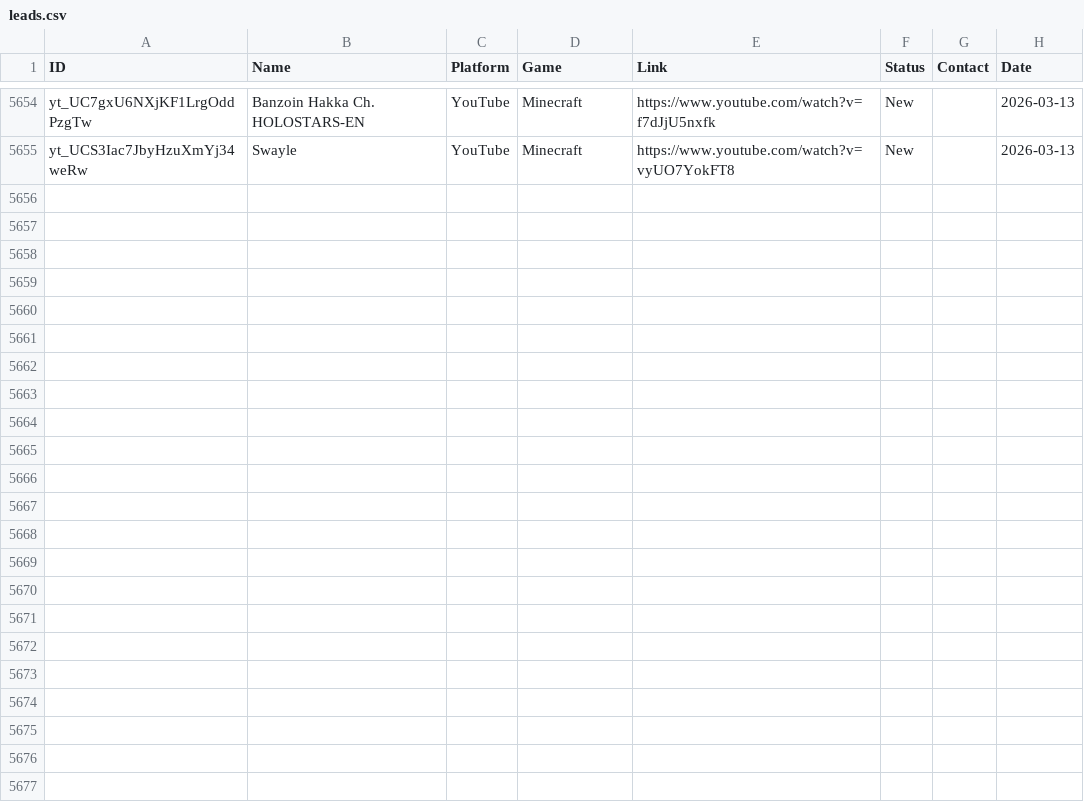
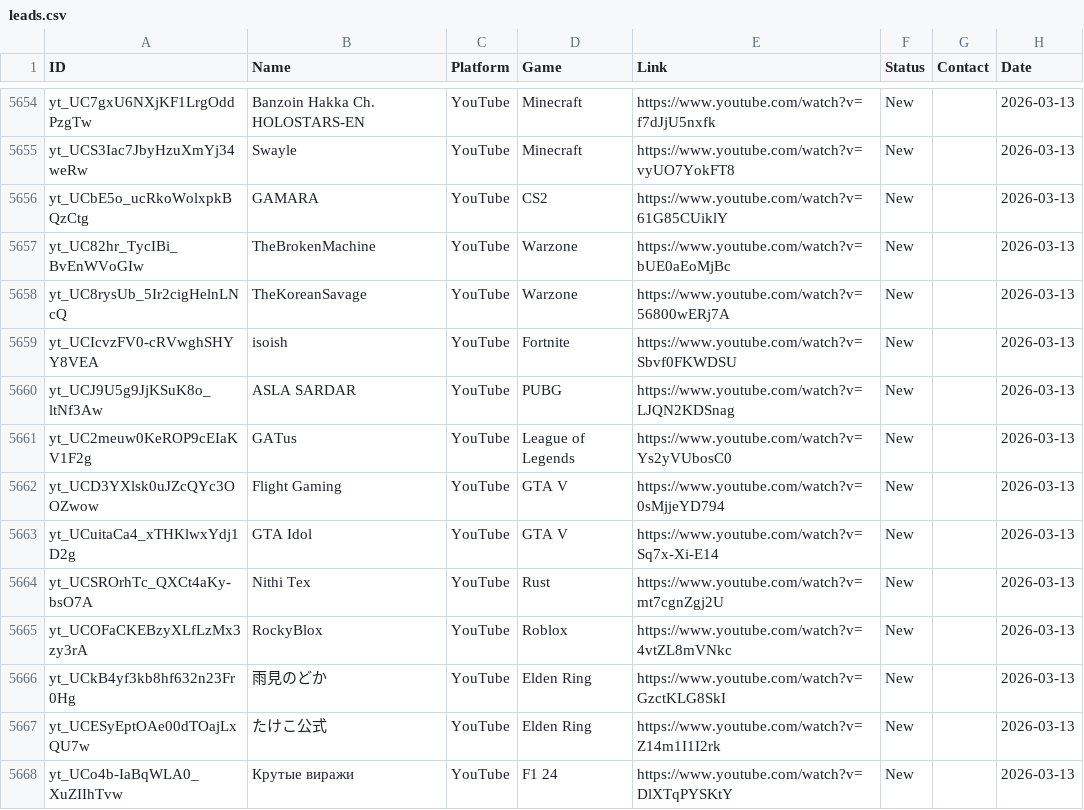
Before and after one commit to Tatarlibrarian/twitch-scraper, a CSV file: leads.csv, drawn as a sheet; only a part is shown, gaps mark what is left out; the diff names each change by its address in the sheet, - before the commit and + after, or states it on an @@ line.

```diff
--- a/leads.csv
+++ b/leads.csv
+row 5656: yt_UCbE5o_ucRkoWolxpkBQzCtg | GAMARA | YouTube | CS2 | https://www.youtube.com/watch?v=61G85CUiklY | New |  | 2026-03-13
+row 5657: yt_UC82hr_TycIBi_BvEnWVoGIw | TheBrokenMachine | YouTube | Warzone | https://www.youtube.com/watch?v=bUE0aEoMjBc | New |  | 2026-03-13
+row 5658: yt_UC8rysUb_5Ir2cigHelnLNcQ | TheKoreanSavage | YouTube | Warzone | https://www.youtube.com/watch?v=56800wERj7A | New |  | 2026-03-13
+row 5659: yt_UCIcvzFV0-cRVwghSHYY8VEA | isoish | YouTube | Fortnite | https://www.youtube.com/watch?v=Sbvf0FKWDSU | New |  | 2026-03-13
+row 5660: yt_UCJ9U5g9JjKSuK8o_ltNf3Aw | ASLA SARDAR | YouTube | PUBG | https://www.youtube.com/watch?v=LJQN2KDSnag | New |  | 2026-03-13
+row 5661: yt_UC2meuw0KeROP9cEIaKV1F2g | GATus | YouTube | League of Legends | https://www.youtube.com/watch?v=Ys2yVUbosC0 | New |  | 2026-03-13
+row 5662: yt_UCD3YXlsk0uJZcQYc3OOZwow | Flight Gaming | YouTube | GTA V | https://www.youtube.com/watch?v=0sMjjeYD794 | New |  | 2026-03-13
+row 5663: yt_UCuitaCa4_xTHKlwxYdj1D2g | GTA Idol | YouTube | GTA V | https://www.youtube.com/watch?v=Sq7x-Xi-E14 | New |  | 2026-03-13
+row 5664: yt_UCSROrhTc_QXCt4aKy-bsO7A | Nithi Tex | YouTube | Rust | https://www.youtube.com/watch?v=mt7cgnZgj2U | New |  | 2026-03-13
+row 5665: yt_UCOFaCKEBzyXLfLzMx3zy3rA | RockyBlox | YouTube | Roblox | https://www.youtube.com/watch?v=4vtZL8mVNkc | New |  | 2026-03-13
+row 5666: yt_UCkB4yf3kb8hf632n23Fr0Hg | 雨見のどか | YouTube | Elden Ring | https://www.youtube.com/watch?v=GzctKLG8SkI | New |  | 2026-03-13
+row 5667: yt_UCESyEptOAe00dTOajLxQU7w | たけこ公式 | YouTube | Elden Ring | https://www.youtube.com/watch?v=Z14m1I1I2rk | New |  | 2026-03-13
+row 5668: yt_UCo4b-IaBqWLA0_XuZIIhTvw | Крутые виражи | YouTube | F1 24 | https://www.youtube.com/watch?v=DlXTqPYSKtY | New |  | 2026-03-13
```
